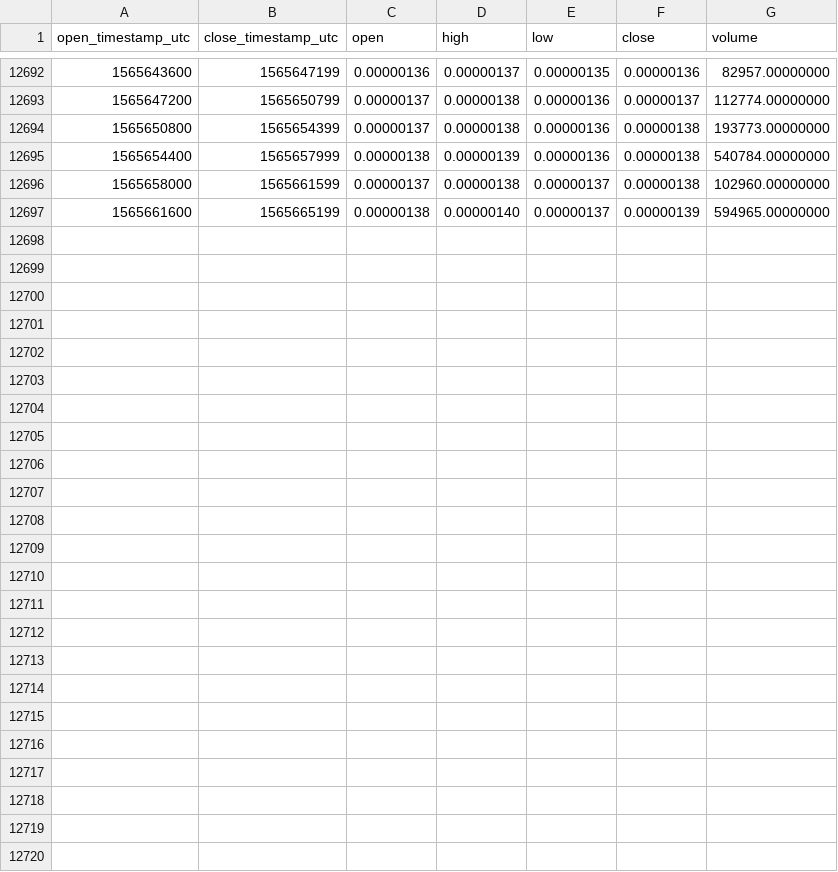
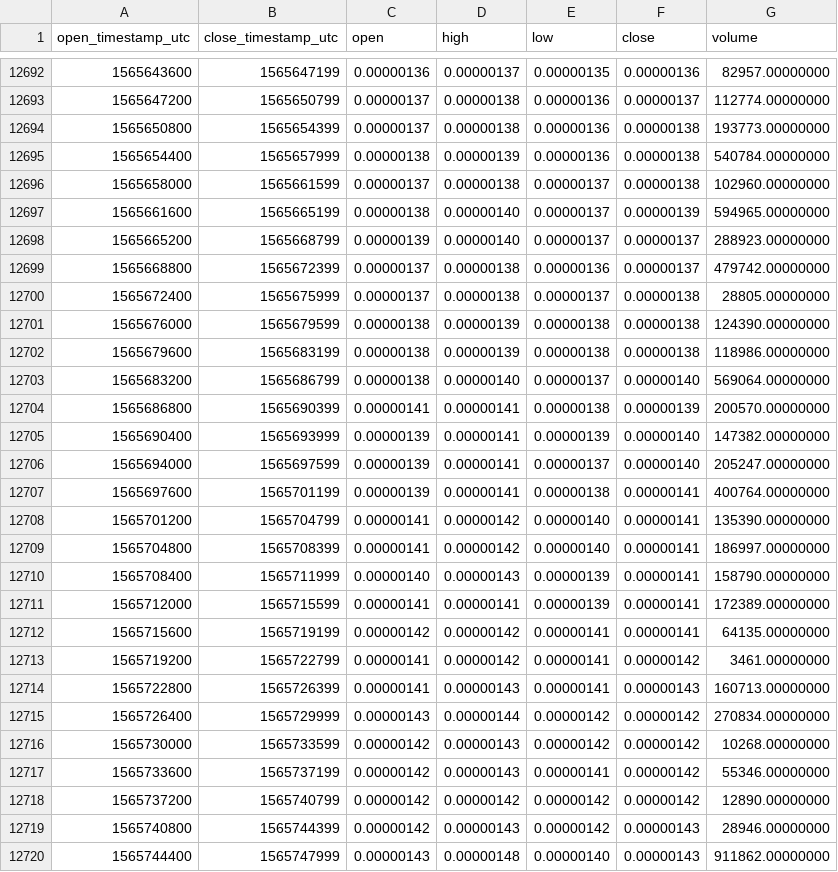
Before and after one commit to cryptobigbro/binance-POABTC, a CSV file: binance-POABTC-1h.csv, drawn as a sheet; only a part is shown, gaps mark what is left out.

Commit message:
Update OHLCV data.

```diff
--- a/binance-POABTC-1h.csv
+++ b/binance-POABTC-1h.csv
@@ -12697 +12697,24 @@ open_timestamp_utc,close_timestamp_utc,open,high,low,close,volume
 1565661600,1565665199,0.00000138,0.00000140,0.00000137,0.00000139,594965.00000000
+1565665200,1565668799,0.00000139,0.00000140,0.00000137,0.00000137,288923.00000000
+1565668800,1565672399,0.00000137,0.00000138,0.00000136,0.00000137,479742.00000000
+1565672400,1565675999,0.00000137,0.00000138,0.00000137,0.00000138,28805.00000000
+1565676000,1565679599,0.00000138,0.00000139,0.00000138,0.00000138,124390.00000000
+1565679600,1565683199,0.00000138,0.00000139,0.00000138,0.00000138,118986.00000000
+1565683200,1565686799,0.00000138,0.00000140,0.00000137,0.00000140,569064.00000000
+1565686800,1565690399,0.00000141,0.00000141,0.00000138,0.00000139,200570.00000000
+1565690400,1565693999,0.00000139,0.00000141,0.00000139,0.00000140,147382.00000000
+1565694000,1565697599,0.00000139,0.00000141,0.00000137,0.00000140,205247.00000000
+1565697600,1565701199,0.00000139,0.00000141,0.00000138,0.00000141,400764.00000000
+1565701200,1565704799,0.00000141,0.00000142,0.00000140,0.00000141,135390.00000000
+1565704800,1565708399,0.00000141,0.00000142,0.00000140,0.00000141,186997.00000000
+1565708400,1565711999,0.00000140,0.00000143,0.00000139,0.00000141,158790.00000000
+1565712000,1565715599,0.00000141,0.00000141,0.00000139,0.00000141,172389.00000000
+1565715600,1565719199,0.00000142,0.00000142,0.00000141,0.00000141,64135.00000000
+1565719200,1565722799,0.00000141,0.00000142,0.00000141,0.00000142,3461.00000000
+1565722800,1565726399,0.00000141,0.00000143,0.00000141,0.00000143,160713.00000000
+1565726400,1565729999,0.00000143,0.00000144,0.00000142,0.00000142,270834.00000000
+1565730000,1565733599,0.00000142,0.00000143,0.00000142,0.00000142,10268.00000000
+1565733600,1565737199,0.00000142,0.00000143,0.00000141,0.00000142,55346.00000000
+1565737200,1565740799,0.00000142,0.00000142,0.00000142,0.00000142,12890.00000000
+1565740800,1565744399,0.00000142,0.00000143,0.00000142,0.00000143,28946.00000000
+1565744400,1565747999,0.00000143,0.00000148,0.00000140,0.00000143,911862.00000000
```
Also changed, not shown: binance-POABTC-1d.csv.
